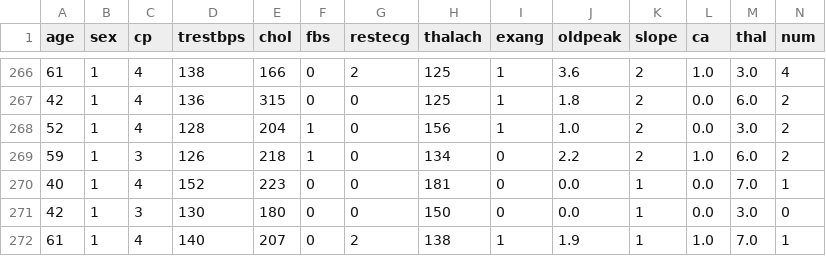
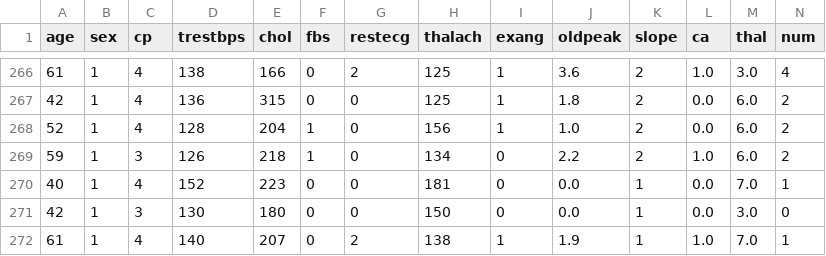
Before and after one commit to Meivenkatkumar/ensembledetection, a CSV file: data processing/datasets/cleveland_short.csv, drawn as a sheet; only a part is shown, gaps mark what is left out.

```diff
--- a/data processing/datasets/cleveland_short.csv
+++ b/data processing/datasets/cleveland_short.csv
@@ -267,3 +267,3 @@ age,sex,cp,trestbps,chol,fbs,restecg,thalach,exang,oldpeak,slope,ca,thal,num
 42,1,4,136,315,0,0,125,1,1.8,2,0.0,6.0,2
-52,1,4,128,204,1,0,156,1,1.0,2,0.0,3.0,2
+52,1,4,128,204,1,0,156,1,1.0,2,0.0,6.0,2
 59,1,3,126,218,1,0,134,0,2.2,2,1.0,6.0,2
```
Also changed, not shown: data processing/datasets/alldata_large.csv, data processing/datasets/alldata_short.csv, 14 other files.
